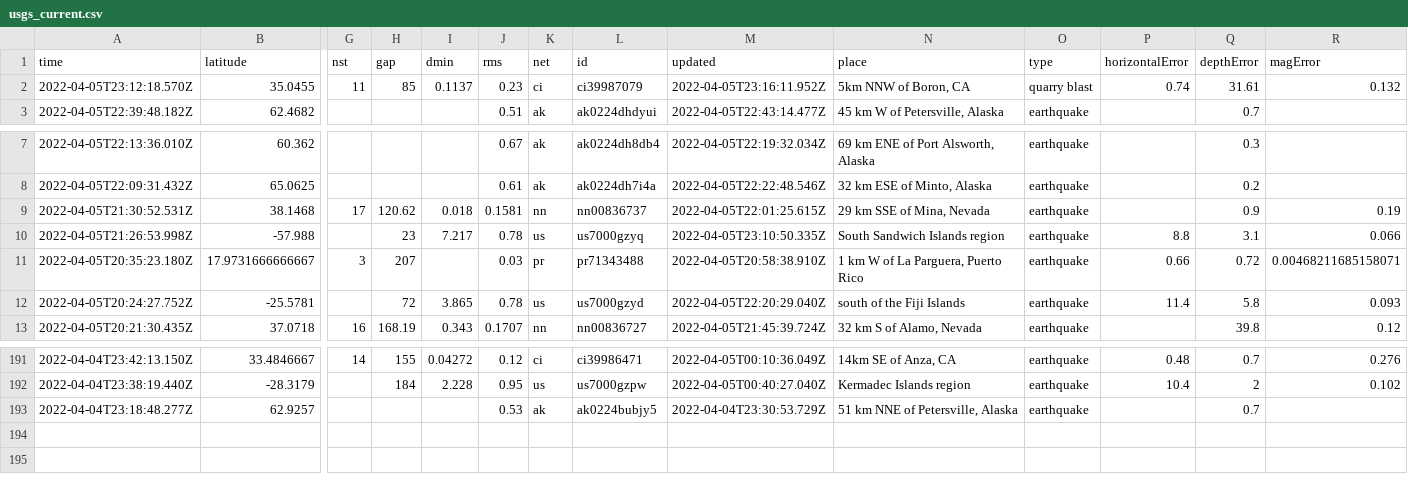
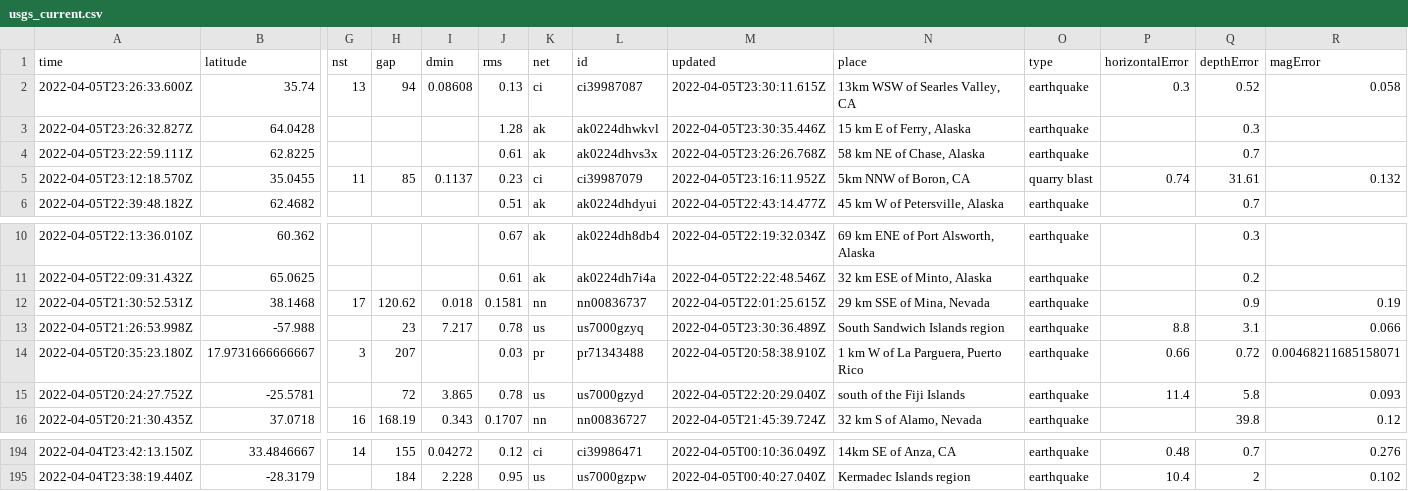
Before and after one commit to invisibae/nicar22-github-actions, a CSV file: usgs_current.csv, drawn as a sheet; only a part is shown, gaps mark what is left out; removed rows and columns are numbered as before the commit, all else as after; rows hold the shown columns only; the diff names each change by its address in the sheet, - before the commit and + after, or states it on an @@ line.

```diff
--- a/usgs_current.csv
+++ b/usgs_current.csv
+row 2: 2022-04-05T23:26:33.600Z | 35.74 | 13 | 94 | 0.08608 | 0.13 | ci | ci39987087 | 2022-04-05T23:30:11.615Z | 13km WSW of Searles Valley, CA | earthquake | 0.3 | 0.52 | 0.058
+row 3: 2022-04-05T23:26:32.827Z | 64.0428 |  |  |  | 1.28 | ak | ak0224dhwkvl | 2022-04-05T23:30:35.446Z | 15 km E of Ferry, Alaska | earthquake |  | 0.3
+row 4: 2022-04-05T23:22:59.111Z | 62.8225 |  |  |  | 0.61 | ak | ak0224dhvs3x | 2022-04-05T23:26:26.768Z | 58 km NE of Chase, Alaska | earthquake |  | 0.7
-M13 (updated): 2022-04-05T23:10:50.335Z
+M13 (updated): 2022-04-05T23:30:36.489Z
-row 193: 2022-04-04T23:18:48.277Z | 62.9257 |  |  |  | 0.53 | ak | ak0224bubjy5 | 2022-04-04T23:30:53.729Z | 51 km NNE of Petersville, Alaska | earthquake |  | 0.7
```
Also changed, not shown: 1 other file.
